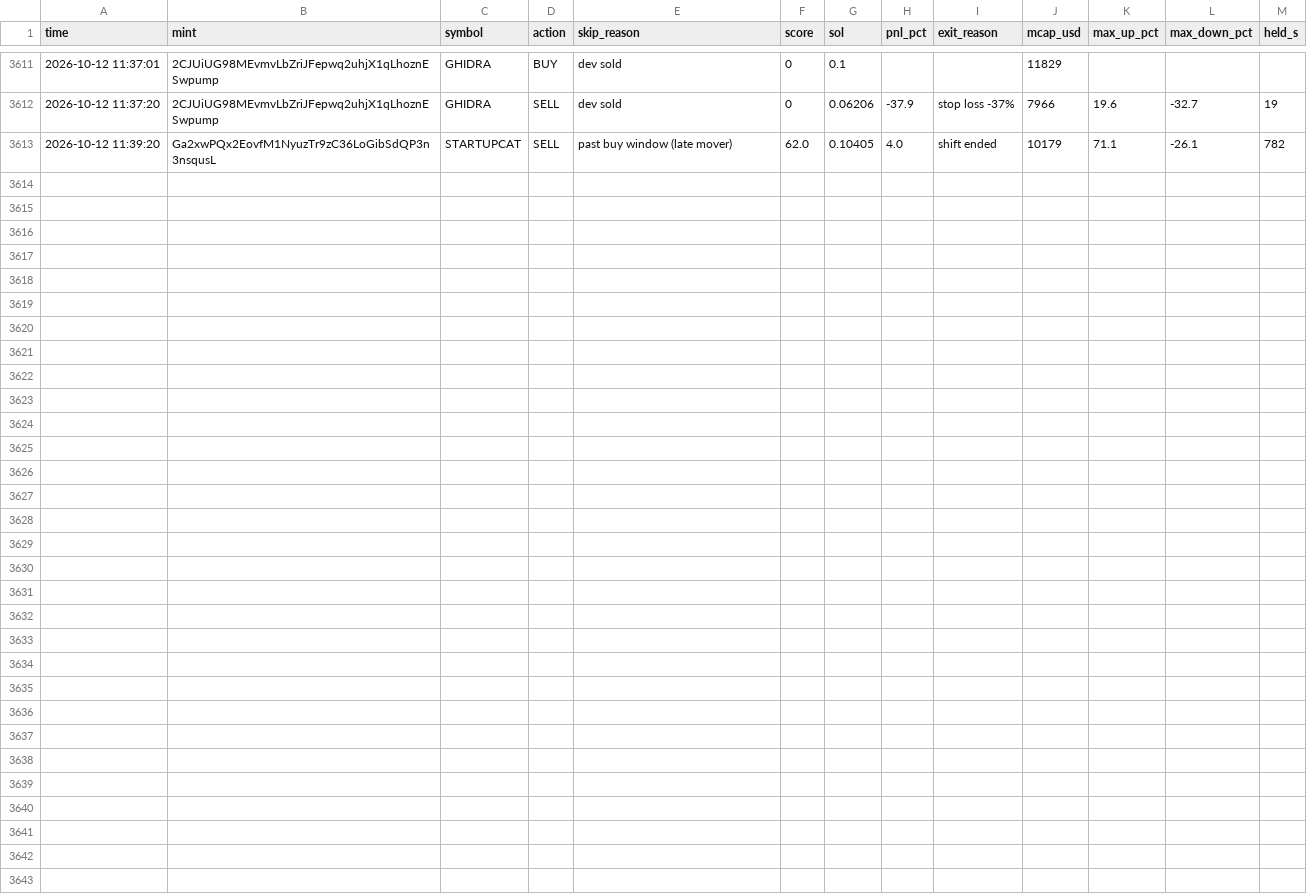
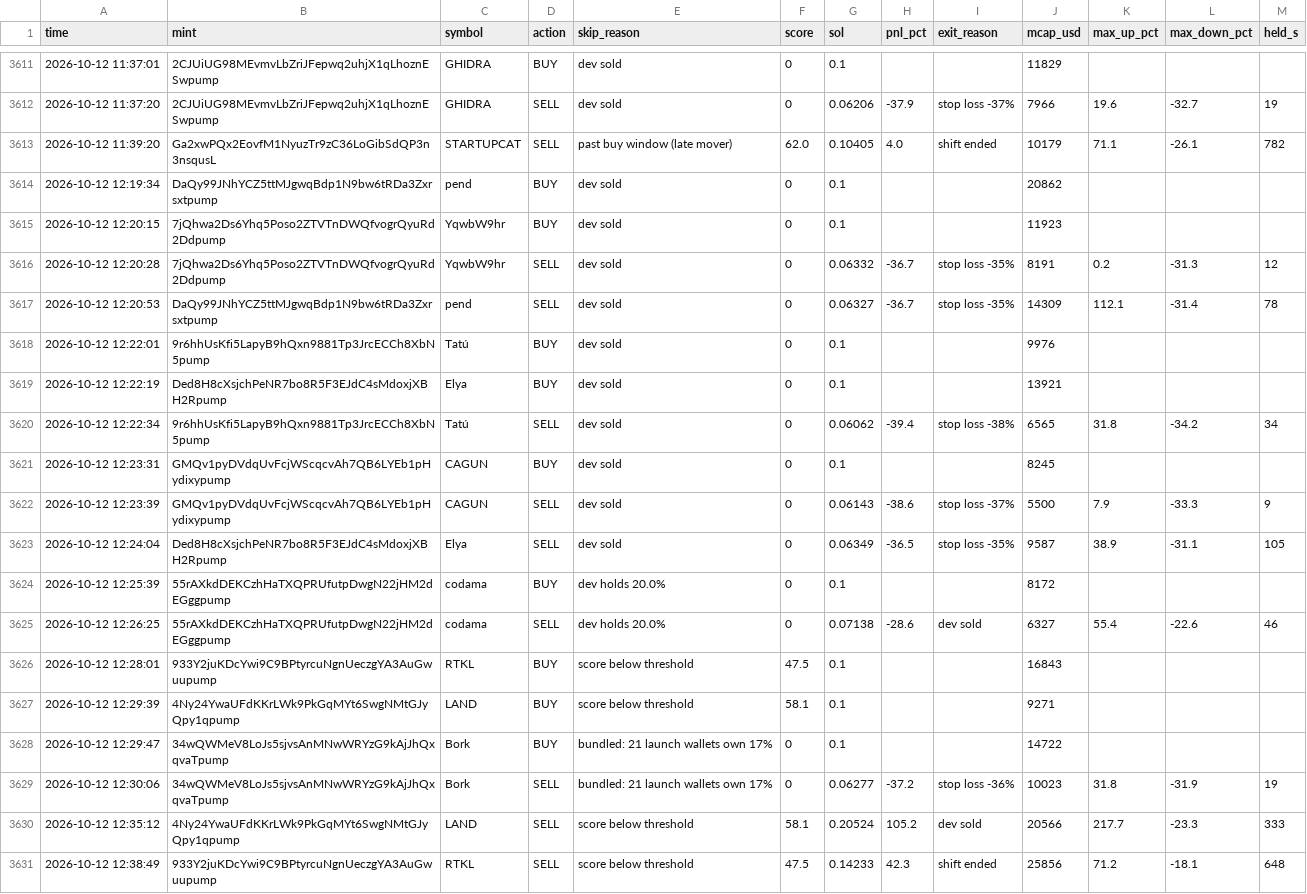
Before and after one commit to Avilliana/Pump-bot, a CSV file: logs/shadow_trades.csv, drawn as a sheet; only a part is shown, gaps mark what is left out.

```diff
--- a/logs/shadow_trades.csv
+++ b/logs/shadow_trades.csv
@@ -3615 +3615,19 @@ time,mint,symbol,action,skip_reason,score,sol,pnl_pct,exit_reason,mcap_usd,max_u
 2026-10-12 11:39:20,Ga2xwPQx2EovfM1NyuzTr9zC36LoGibSdQP3n3nsqusL,STARTUPCAT,SELL,past buy window (late mover),62.0,0.10405,4.0,shift ended,10179,71.1,-26.1,782
+2026-10-12 12:19:34,DaQy99JNhYCZ5ttMJgwqBdp1N9bw6tRDa3Zxrsxtpump,pend,BUY,dev sold,0,0.1,,,20862,,,
+2026-10-12 12:20:15,7jQhwa2Ds6Yhq5Poso2ZTVTnDWQfvogrQyuRd2Ddpump,YqwbW9hr,BUY,dev sold,0,0.1,,,11923,,,
+2026-10-12 12:20:28,7jQhwa2Ds6Yhq5Poso2ZTVTnDWQfvogrQyuRd2Ddpump,YqwbW9hr,SELL,dev sold,0,0.06332,-36.7,stop loss -35%,8191,0.2,-31.3,12
+2026-10-12 12:20:53,DaQy99JNhYCZ5ttMJgwqBdp1N9bw6tRDa3Zxrsxtpump,pend,SELL,dev sold,0,0.06327,-36.7,stop loss -35%,14309,112.1,-31.4,78
+2026-10-12 12:22:01,9r6hhUsKfi5LapyB9hQxn9881Tp3JrcECCh8XbN5pump,Tatú,BUY,dev sold,0,0.1,,,9976,,,
+2026-10-12 12:22:19,Ded8H8cXsjchPeNR7bo8R5F3EJdC4sMdoxjXBH2Rpump,Elya,BUY,dev sold,0,0.1,,,13921,,,
+2026-10-12 12:22:34,9r6hhUsKfi5LapyB9hQxn9881Tp3JrcECCh8XbN5pump,Tatú,SELL,dev sold,0,0.06062,-39.4,stop loss -38%,6565,31.8,-34.2,34
+2026-10-12 12:23:31,GMQv1pyDVdqUvFcjWScqcvAh7QB6LYEb1pHydixypump,CAGUN,BUY,dev sold,0,0.1,,,8245,,,
+2026-10-12 12:23:39,GMQv1pyDVdqUvFcjWScqcvAh7QB6LYEb1pHydixypump,CAGUN,SELL,dev sold,0,0.06143,-38.6,stop loss -37%,5500,7.9,-33.3,9
+2026-10-12 12:24:04,Ded8H8cXsjchPeNR7bo8R5F3EJdC4sMdoxjXBH2Rpump,Elya,SELL,dev sold,0,0.06349,-36.5,stop loss -35%,9587,38.9,-31.1,105
+2026-10-12 12:25:39,55rAXkdDEKCzhHaTXQPRUfutpDwgN22jHM2dEGggpump,codama,BUY,dev holds 20.0%,0,0.1,,,8172,,,
+2026-10-12 12:26:25,55rAXkdDEKCzhHaTXQPRUfutpDwgN22jHM2dEGggpump,codama,SELL,dev holds 20.0%,0,0.07138,-28.6,dev sold,6327,55.4,-22.6,46
+2026-10-12 12:28:01,933Y2juKDcYwi9C9BPtyrcuNgnUeczgYA3AuGwuupump,RTKL,BUY,score below threshold,47.5,0.1,,,16843,,,
+2026-10-12 12:29:39,4Ny24YwaUFdKKrLWk9PkGqMYt6SwgNMtGJyQpy1qpump,LAND,BUY,score below threshold,58.1,0.1,,,9271,,,
+2026-10-12 12:29:47,34wQWMeV8LoJs5sjvsAnMNwWRYzG9kAjJhQxqvaTpump,Bork,BUY,bundled: 21 launch wallets own 17%,0,0.1,,,14722,,,
+2026-10-12 12:30:06,34wQWMeV8LoJs5sjvsAnMNwWRYzG9kAjJhQxqvaTpump,Bork,SELL,bundled: 21 launch wallets own 17%,0,0.06277,-37.2,stop loss -36%,10023,31.8,-31.9,19
+2026-10-12 12:35:12,4Ny24YwaUFdKKrLWk9PkGqMYt6SwgNMtGJyQpy1qpump,LAND,SELL,score below threshold,58.1,0.20524,105.2,dev sold,20566,217.7,-23.3,333
+2026-10-12 12:38:49,933Y2juKDcYwi9C9BPtyrcuNgnUeczgYA3AuGwuupump,RTKL,SELL,score below threshold,47.5,0.14233,42.3,shift ended,25856,71.2,-18.1,648
```
Also changed, not shown: logs/equity.csv, 3 other files.
